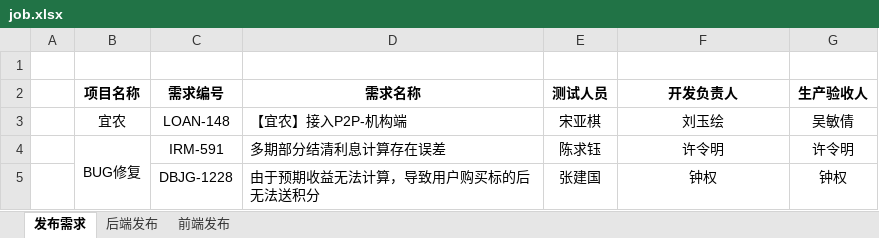
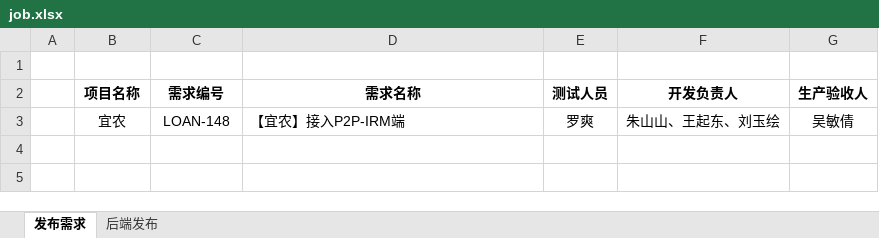
Before and after one commit to hanseryukiri/jenkins, an Excel workbook: job.xlsx, sheet 发布需求, drawn as a sheet; values as stored, in another font and other column widths than the file's, no borders; the diff names each change by its address in the sheet, - before the commit and + after, or states it on an @@ line.

```diff
--- a/job.xlsx (sheet 发布需求)
+++ b/job.xlsx (sheet 发布需求)
-sheet tab: 前端发布
-D3 (需求名称): 【宜农】接入P2P-机构端
+D3 (需求名称): 【宜农】接入P2P-IRM端
-E3 (测试人员): 宋亚棋
+E3 (测试人员): 罗爽
-F3 (开发负责人): 刘玉绘
+F3 (开发负责人): 朱山山、王起东、刘玉绘
-row 4:  | BUG修复 | IRM-591 | 多期部分结清利息计算存在误差 | 陈求钰 | 许令明 | 许令明
-row 5:  |  | DBJG-1228 | 由于预期收益无法计算，导致用户购买标的后无法送积分 | 张建国 | 钟权 | 钟权
```
Also changed, not shown: sheet 后端发布, 3 other files.
